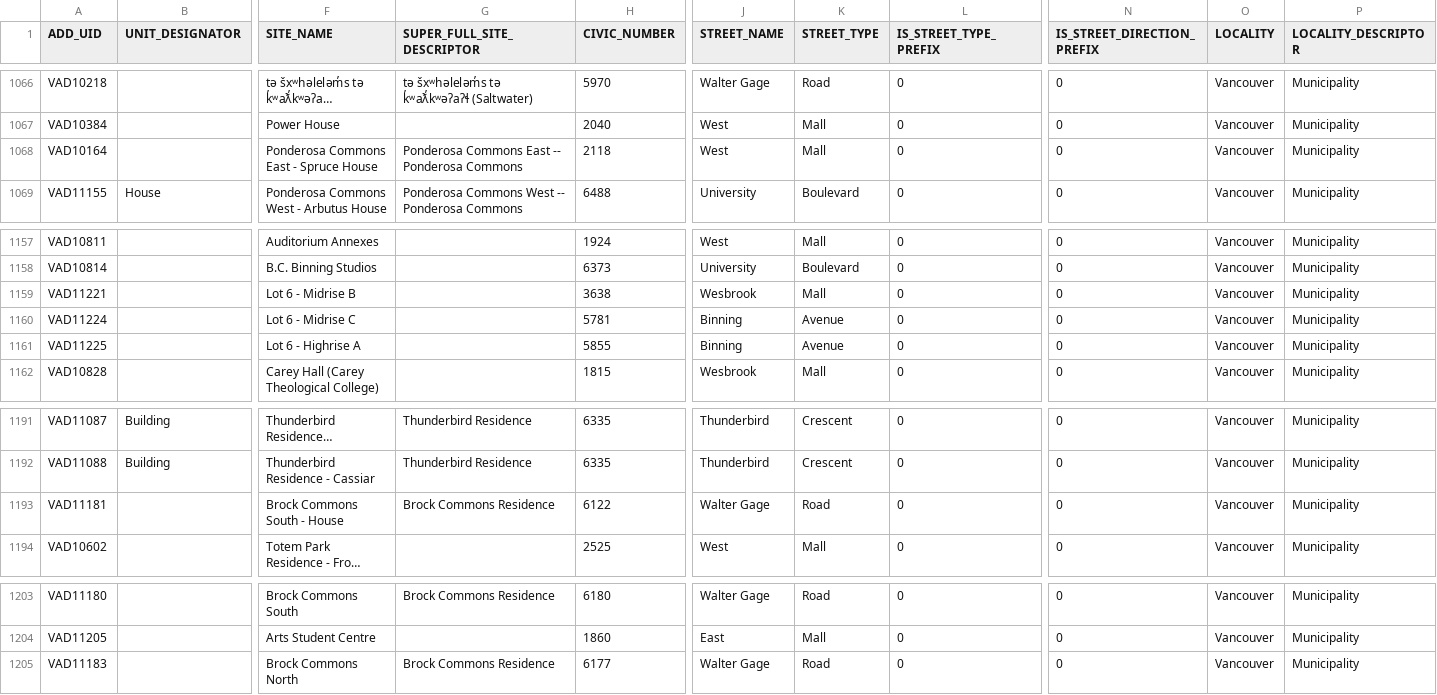
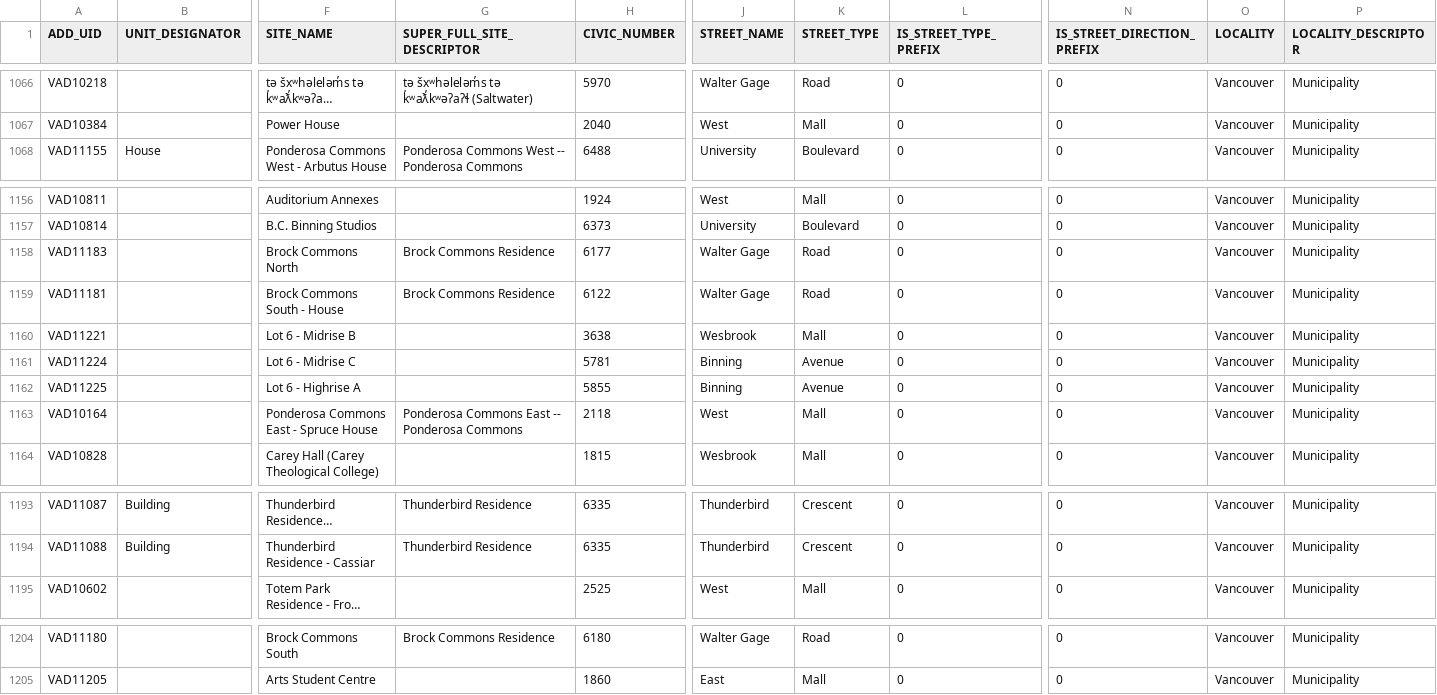
Before and after one commit to UBCGeodata/ubc-geospatial-opendata, a CSV file: ubcv/locations/csv/ubcv_address.csv, drawn as a sheet; only a part is shown, gaps mark what is left out; long unchanged cells end in …; removed rows and columns are numbered as before the commit, all else as after; rows hold the shown columns only; the diff names each change by its address in the sheet, - before the commit and + after, or states it on an @@ line.

```diff
--- a/ubcv/locations/csv/ubcv_address.csv
+++ b/ubcv/locations/csv/ubcv_address.csv
-row 1068: VAD10164 |  | Ponderosa Commons East - Spruce House | Ponderosa Commons East -- Ponderosa Commons | 2118 | West | Mall | 0 | 0 | Vancouver | Municipality
+row 1158: VAD11183 |  | Brock Commons North | Brock Commons Residence | 6177 | Walter Gage | Road | 0 | 0 | Vancouver | Municipality
+row 1159: VAD11181 |  | Brock Commons South - House | Brock Commons Residence | 6122 | Walter Gage | Road | 0 | 0 | Vancouver | Municipality
+row 1163: VAD10164 |  | Ponderosa Commons East - Spruce House | Ponderosa Commons East -- Ponderosa Commons | 2118 | West | Mall | 0 | 0 | Vancouver | Municipality
-row 1193: VAD11181 |  | Brock Commons South - House | Brock Commons Residence | 6122 | Walter Gage | Road | 0 | 0 | Vancouver | Municipality
-row 1205: VAD11183 |  | Brock Commons North | Brock Commons Residence | 6177 | Walter Gage | Road | 0 | 0 | Vancouver | Municipality
```
Also changed, not shown: ubcv/locations/csv/ubcv_address_mailing.csv, ubcv/locations/csv/ubcv_buildings.csv, 5 other files.
